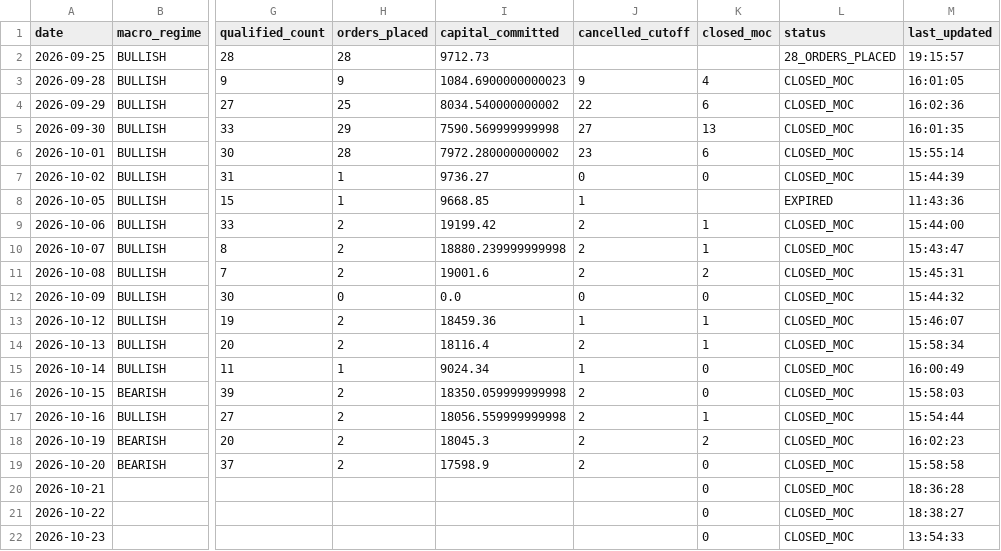
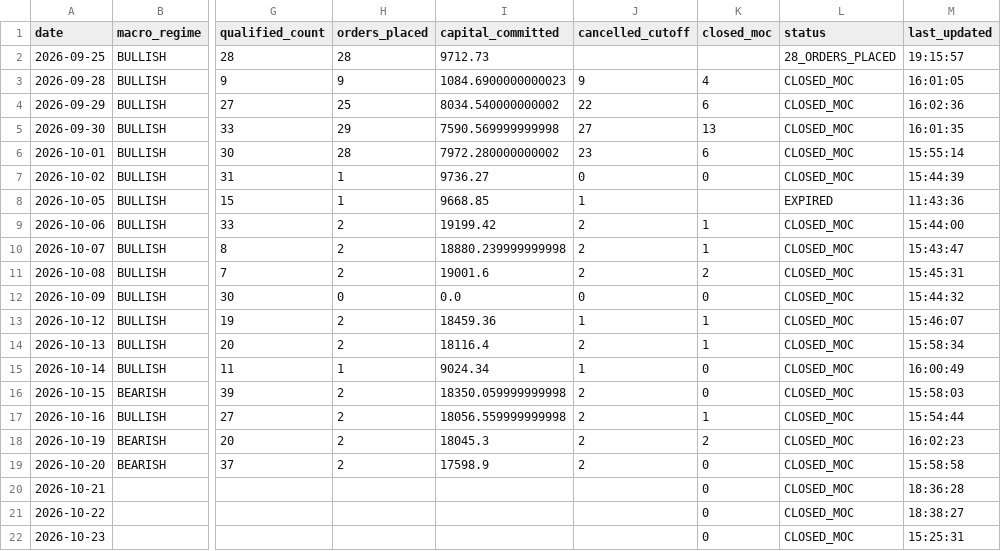
Before and after one commit to frankthetank-tech/alpaca-dual-regime-daytrader, a CSV file: data/audit/daily_summary.csv, drawn as a sheet; only a part is shown, gaps mark what is left out; the diff names each change by its address in the sheet, - before the commit and + after, or states it on an @@ line.

Commit message:
Auto-update Strategy #3 audit logs and state [skip ci]

```diff
--- a/data/audit/daily_summary.csv
+++ b/data/audit/daily_summary.csv
-M22 (last_updated): 13:54:33
+M22 (last_updated): 15:25:31
```
Also changed, not shown: 1 other file.
